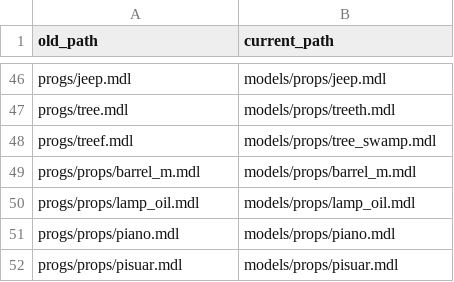
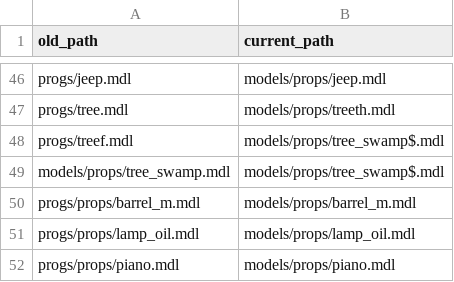
Before and after one commit to nzp-team/quakec, a CSV file: tools/asset_conversion_table.csv, drawn as a sheet; only a part is shown, gaps mark what is left out; the shorter side is filled out with more unchanged rows.

Commit message:
SERVER: Add new tree_swamp path to conversion table

```diff
--- a/tools/asset_conversion_table.csv
+++ b/tools/asset_conversion_table.csv
@@ -47,3 +47,4 @@ progs/jeep.mdl,models/props/jeep.mdl
 progs/tree.mdl,models/props/treeth.mdl
-progs/treef.mdl,models/props/tree_swamp.mdl
+progs/treef.mdl,models/props/tree_swamp$.mdl
+models/props/tree_swamp.mdl,models/props/tree_swamp$.mdl
 progs/props/barrel_m.mdl,models/props/barrel_m.mdl
```
